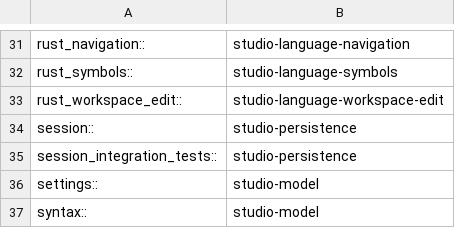
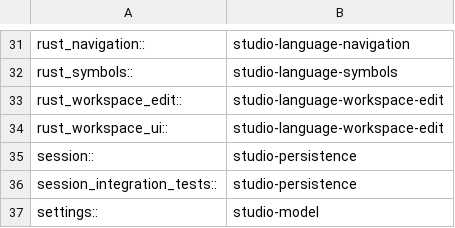
Before and after one commit to dbuddha/alpine-gpui, a TSV file: assurance/miri-studio-partitions.tsv, drawn as a sheet; only a part is shown, gaps mark what is left out; the shorter side is filled out with more unchanged rows; the diff names each change by its address in the sheet, - before the commit and + after, or states it on an @@ line.

Commit message:
feat(studio): preview bounded Rust workspace edits
Request rename and formatting through revision-bound LSP identities, prepare bounded edits off the foreground path, and expose an accessible preview without unsafe publication.

```diff
--- a/assurance/miri-studio-partitions.tsv
+++ b/assurance/miri-studio-partitions.tsv
+row 34: rust_workspace_ui:: | studio-language-workspace-edit
```
Also changed, not shown: 14 other files.
